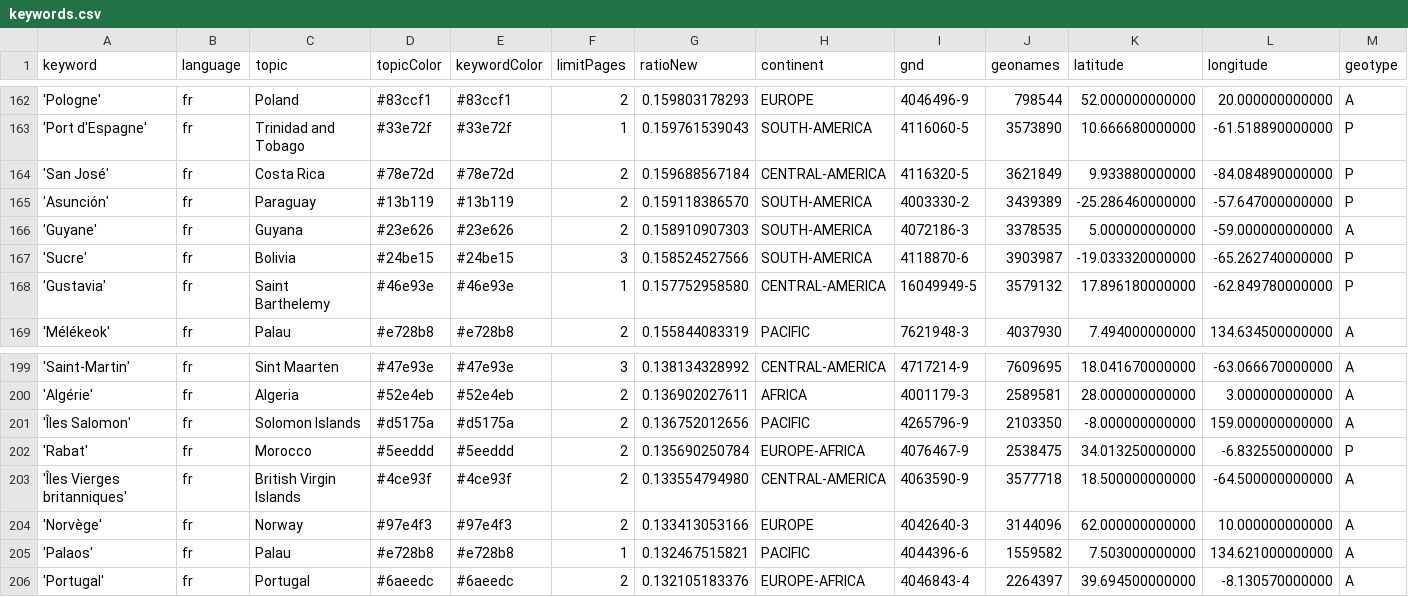
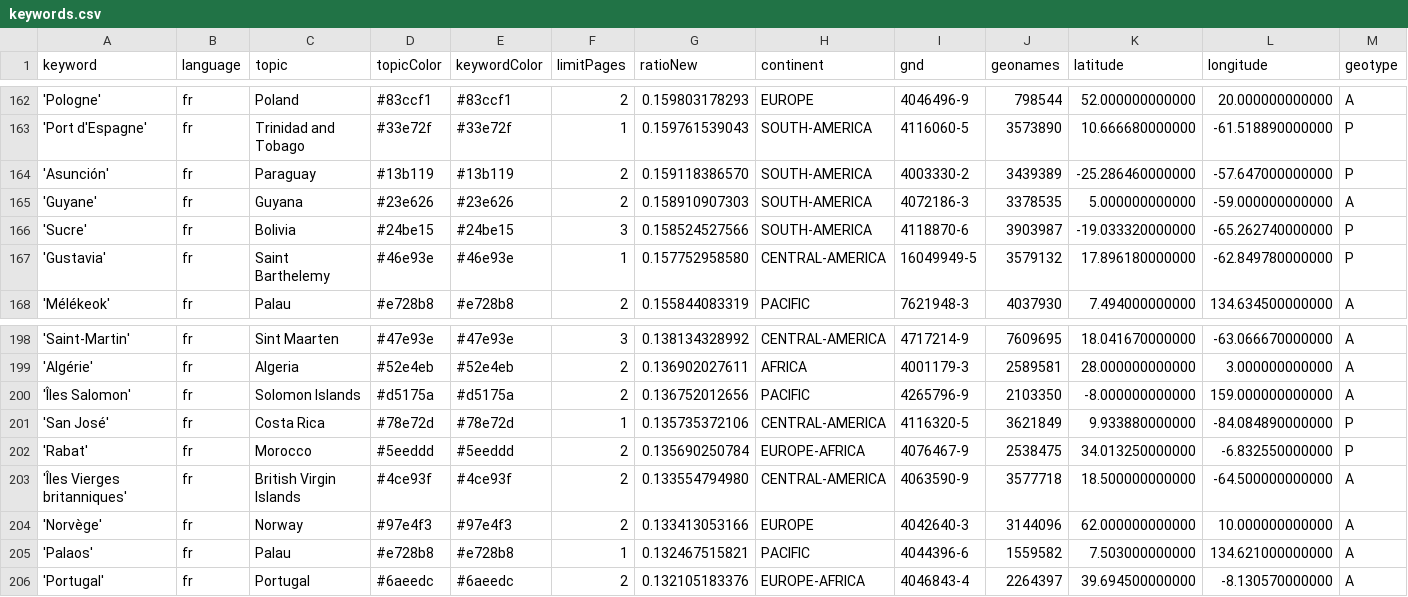
Before and after one commit to mizilett-news/emplacementChuchoter, a CSV file: keywords.csv, drawn as a sheet; only a part is shown, gaps mark what is left out; removed rows and columns are numbered as before the commit, all else as after; rows hold the shown columns only; the diff names each change by its address in the sheet, - before the commit and + after, or states it on an @@ line.

Commit message:
Commit from GitHub Actions (harvest:0.0)

```diff
--- a/keywords.csv
+++ b/keywords.csv
-row 164: 'San José' | fr | Costa Rica | #78e72d | #78e72d | 2 | 0.159688567184 | CENTRAL-AMERICA | 4116320-5 | 3621849 | 9.933880000000 | -84.084890000000 | P
+row 201: 'San José' | fr | Costa Rica | #78e72d | #78e72d | 1 | 0.135735372106 | CENTRAL-AMERICA | 4116320-5 | 3621849 | 9.933880000000 | -84.084890000000 | P
```
